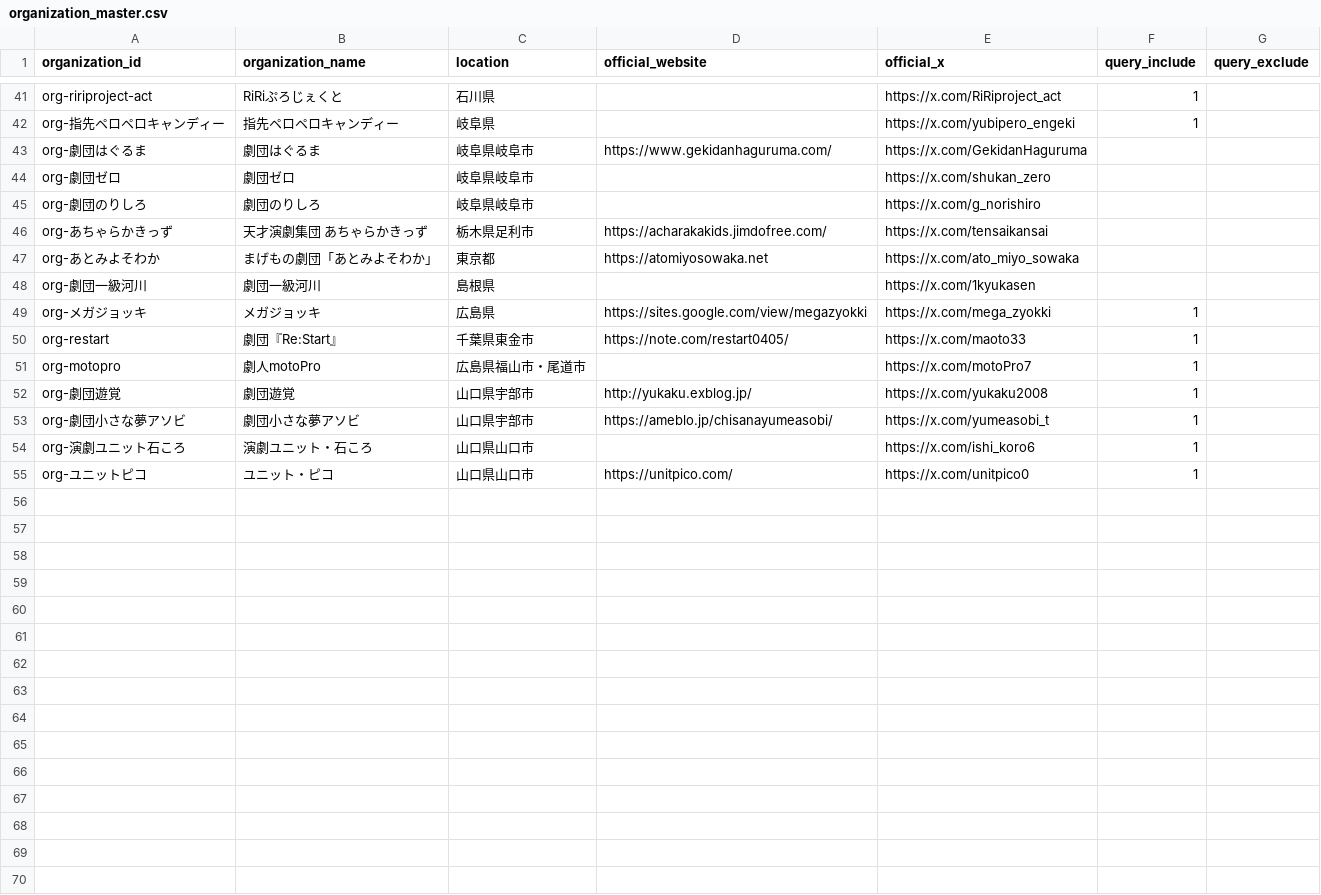
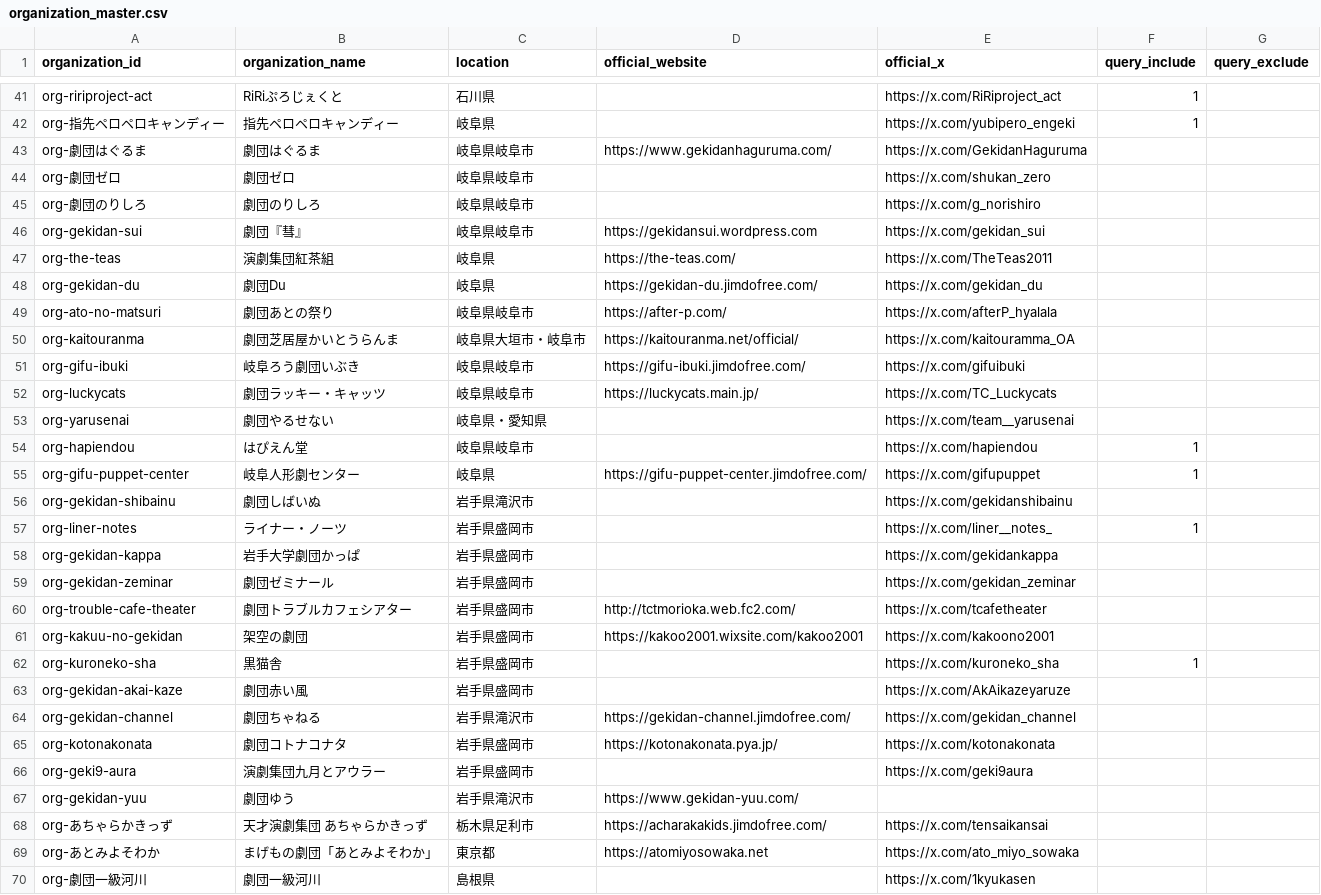
Before and after one commit to nytsukouta/fetch_x_posts_browser, a CSV file: data/output/organization_master.csv, drawn as a sheet; only a part is shown, gaps mark what is left out; the shorter side is filled out with more unchanged rows.

Commit message:
feat: add iwate theater organizations

```diff
--- a/data/output/organization_master.csv
+++ b/data/output/organization_master.csv
@@ -45,2 +45,24 @@ org-劇団ゼロ,劇団ゼロ,岐阜県岐阜市,,https://x.com/shukan_zero,,
 org-劇団のりしろ,劇団のりしろ,岐阜県岐阜市,,https://x.com/g_norishiro,,
+org-gekidan-sui,劇団『彗』,岐阜県岐阜市,https://gekidansui.wordpress.com,https://x.com/gekidan_sui,,
+org-the-teas,演劇集団紅茶組,岐阜県,https://the-teas.com/,https://x.com/TheTeas2011,,
+org-gekidan-du,劇団Du,岐阜県,https://gekidan-du.jimdofree.com/,https://x.com/gekidan_du,,
+org-ato-no-matsuri,劇団あとの祭り,岐阜県岐阜市,https://after-p.com/,https://x.com/afterP_hyalala,,
+org-kaitouranma,劇団芝居屋かいとうらんま,岐阜県大垣市・岐阜市,https://kaitouranma.net/official/,https://x.com/kaitouramma_OA,,
+org-gifu-ibuki,岐阜ろう劇団いぶき,岐阜県岐阜市,https://gifu-ibuki.jimdofree.com/,https://x.com/gifuibuki,,
+org-luckycats,劇団ラッキー・キャッツ,岐阜県岐阜市,https://luckycats.main.jp/,https://x.com/TC_Luckycats,,
+org-yarusenai,劇団やるせない,岐阜県・愛知県,,https://x.com/team__yarusenai,,
+org-hapiendou,はぴえん堂,岐阜県岐阜市,,https://x.com/hapiendou,1,
+org-gifu-puppet-center,岐阜人形劇センター,岐阜県,https://gifu-puppet-center.jimdofree.com/,https://x.com/gifupuppet,1,
+org-gekidan-shibainu,劇団しばいぬ,岩手県滝沢市,,https://x.com/gekidanshibainu,,
+org-liner-notes,ライナー・ノーツ,岩手県盛岡市,,https://x.com/liner__notes_,1,
+org-gekidan-kappa,岩手大学劇団かっぱ,岩手県盛岡市,,https://x.com/gekidankappa,,
+org-gekidan-zeminar,劇団ゼミナール,岩手県盛岡市,,https://x.com/gekidan_zeminar,,
+org-trouble-cafe-theater,劇団トラブルカフェシアター,岩手県盛岡市,http://tctmorioka.web.fc2.com/,https://x.com/tcafetheater,,
+org-kakuu-no-gekidan,架空の劇団,岩手県盛岡市,https://kakoo2001.wixsite.com/kakoo2001,https://x.com/kakoono2001,,
+org-kuroneko-sha,黒猫舎,岩手県盛岡市,,https://x.com/kuroneko_sha,1,
+org-gekidan-akai-kaze,劇団赤い風,岩手県盛岡市,,https://x.com/AkAikazeyaruze,,
+org-gekidan-channel,劇団ちゃねる,岩手県滝沢市,https://gekidan-channel.jimdofree.com/,https://x.com/gekidan_channel,,
+org-kotonakonata,劇団コトナコナタ,岩手県盛岡市,https://kotonakonata.pya.jp/,https://x.com/kotonakonata,,
+org-geki9-aura,演劇集団九月とアウラー,岩手県盛岡市,,https://x.com/geki9aura,,
+org-gekidan-yuu,劇団ゆう,岩手県滝沢市,https://www.gekidan-yuu.com/,,,
 org-あちゃらかきっず,天才演劇集団 あちゃらかきっず,栃木県足利市,https://acharakakids.jimdofree.com/,https://x.com/tensaikansai,,
```
Also changed, not shown: 2 other files.
